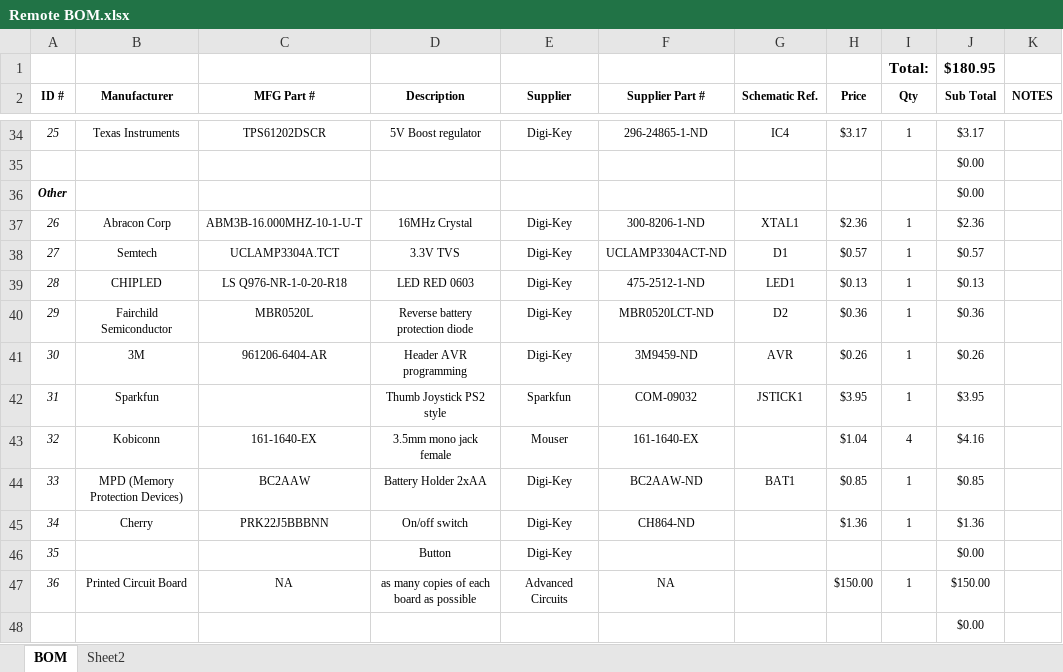
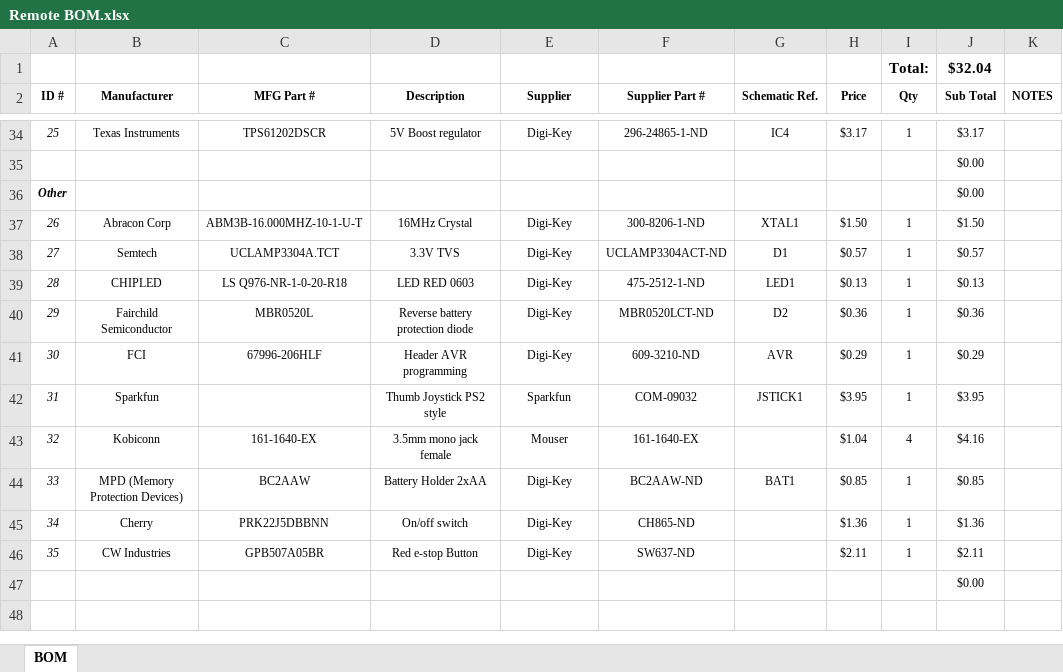
Before and after one commit to stewdk/pwct, an Excel workbook: hardware/Remote BOM.xlsx, sheet BOM, drawn as a sheet; only a part is shown, gaps mark what is left out; values as stored, in another font and other column widths than the file's, no borders; table styles not drawn; removed rows and columns are numbered as before the commit, all else as after; the diff covers the shown part only; the diff names each change by its address in the sheet, - before the commit and + after, or states it on an @@ line.

```diff
--- a/hardware/Remote BOM.xlsx (sheet BOM)
+++ b/hardware/Remote BOM.xlsx (sheet BOM)
-sheet tab: Sheet2
-J1 (Sub Total): $180.95
+J1 (Sub Total): $32.04
-H37 (Price): $2.36
+H37 (Price): $1.50
-J37 (Sub Total): $2.36
+J37 (Sub Total): $1.50
-row 41: 30 | 3M | 961206-6404-AR | Header AVR programming | Digi-Key | 3M9459-ND | AVR | $0.26 | 1 | $0.26
+row 41: 30 | FCI | 67996-206HLF | Header AVR programming | Digi-Key | 609-3210-ND | AVR | $0.29 | 1 | $0.29
-C45 (MFG Part #): PRK22J5BBBNN
+C45 (MFG Part #): PRK22J5DBBNN
-F45 (Supplier Part #): CH864-ND
+F45 (Supplier Part #): CH865-ND
-row 46: 35 |  |  | Button | Digi-Key |  |  |  |  | $0.00
-row 47: 36 | Printed Circuit Board | NA | as many copies of each board as possible | Advanced Circuits | NA |  | $150.00 | 1 | $150.00
+row 46: 35 | CW Industries | GPB507A05BR | Red e-stop Button | Digi-Key | SW637-ND |  | $2.11 | 1 | $2.11
```
Also changed, not shown: 1 added row, 1 removed row and 29 edited cells elsewhere in this sheet, 2 other files.
